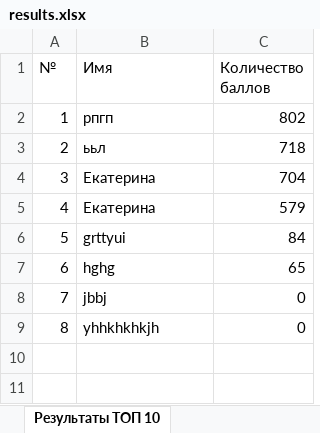
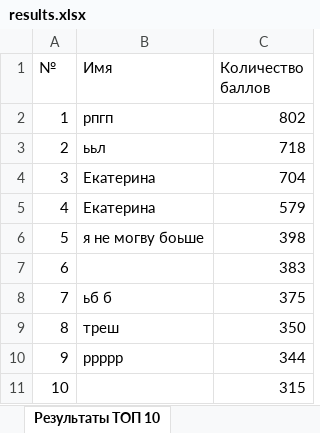
Before and after one commit to catiishee/mortalkombatbLab5, an Excel workbook: src/main/results.xlsx, sheet Результаты ТОП 10, drawn as a sheet; values as stored, in another font and other column widths than the file's, no borders; removed rows and columns are numbered as before the commit, all else as after; the diff names each change by its address in the sheet, - before the commit and + after, or states it on an @@ line.

```diff
--- a/src/main/results.xlsx (sheet Результаты ТОП 10)
+++ b/src/main/results.xlsx (sheet Результаты ТОП 10)
-row 6: 5 | grttyui | 84
-row 7: 6 | hghg | 65
-row 8: 7 | jbbj | 0
-row 9: 8 | yhhkhkhkjh | 0
+row 6: 5 | я не могву боьше | 398
+row 7: 6 |  | 383
+row 8: 7 | ьб б | 375
+row 9: 8 | треш | 350
+row 10: 9 | ррррр | 344
+row 11: 10 |  | 315
```
Also changed, not shown: 40 other files.
